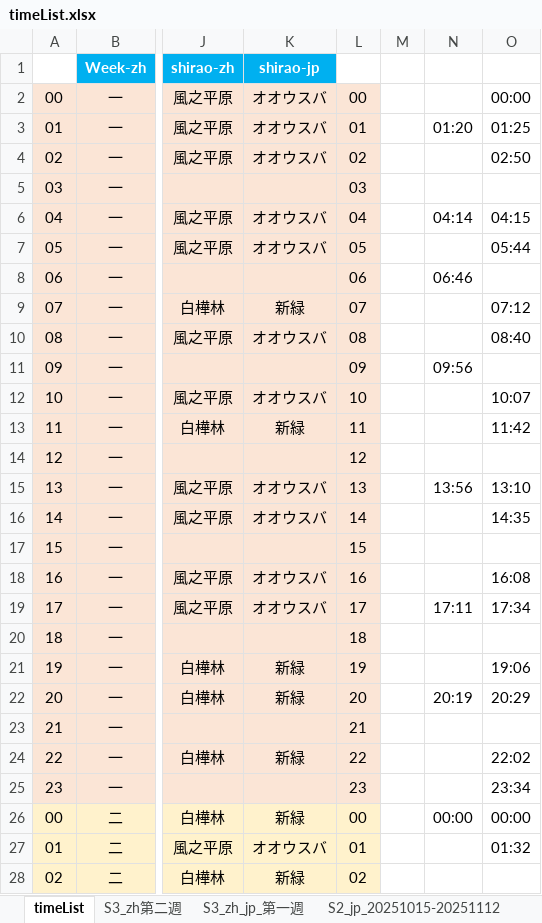
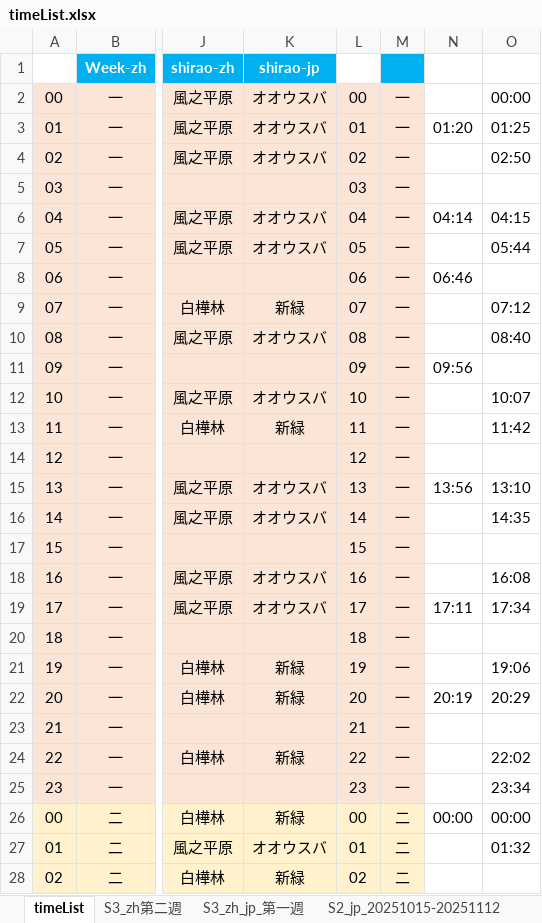
Before and after one commit to Mutsuki812/BnSNEOtimeList, an Excel workbook: files/timeList.xlsx, sheet timeList, drawn as a sheet; only a part is shown, gaps mark what is left out; values as stored, in another font and other column widths than the file's, no borders; conditional formats not drawn; the diff covers the shown part only; the diff names each change by its address in the sheet, - before the commit and + after, or states it on an @@ line.

Commit message:
updete timeList

```diff
--- a/files/timeList.xlsx (sheet timeList)
+++ b/files/timeList.xlsx (sheet timeList)
-M1 fill: none
+M1 fill: #00B0F0
-M2:M25: (empty)
+M2:M25: 一
-M2:M25 fill: none
+M2:M25 fill: #FBE5D6
-M26:M28: (empty)
+M26:M28: 二
-M26:M28 fill: none
+M26:M28 fill: #FFF2CC
```
Also changed, not shown: 160 edited cells and cell formats elsewhere in this sheet.
